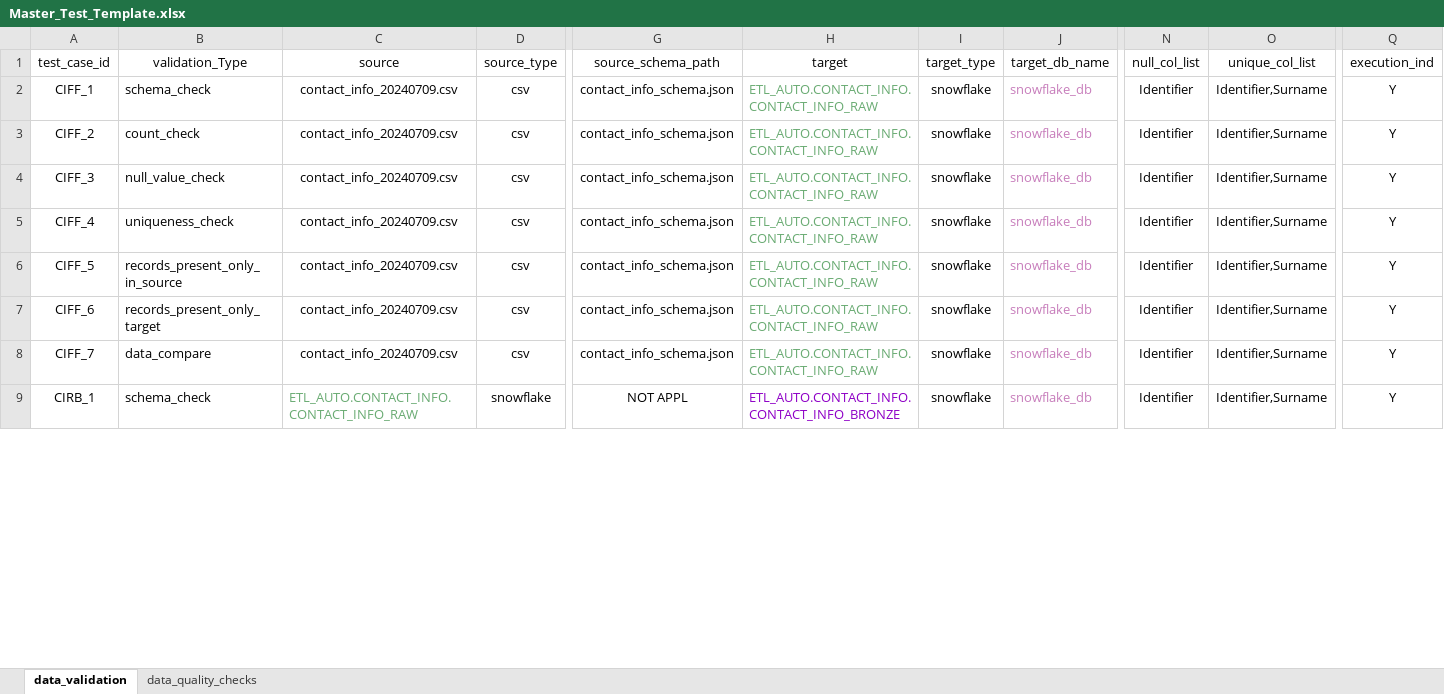
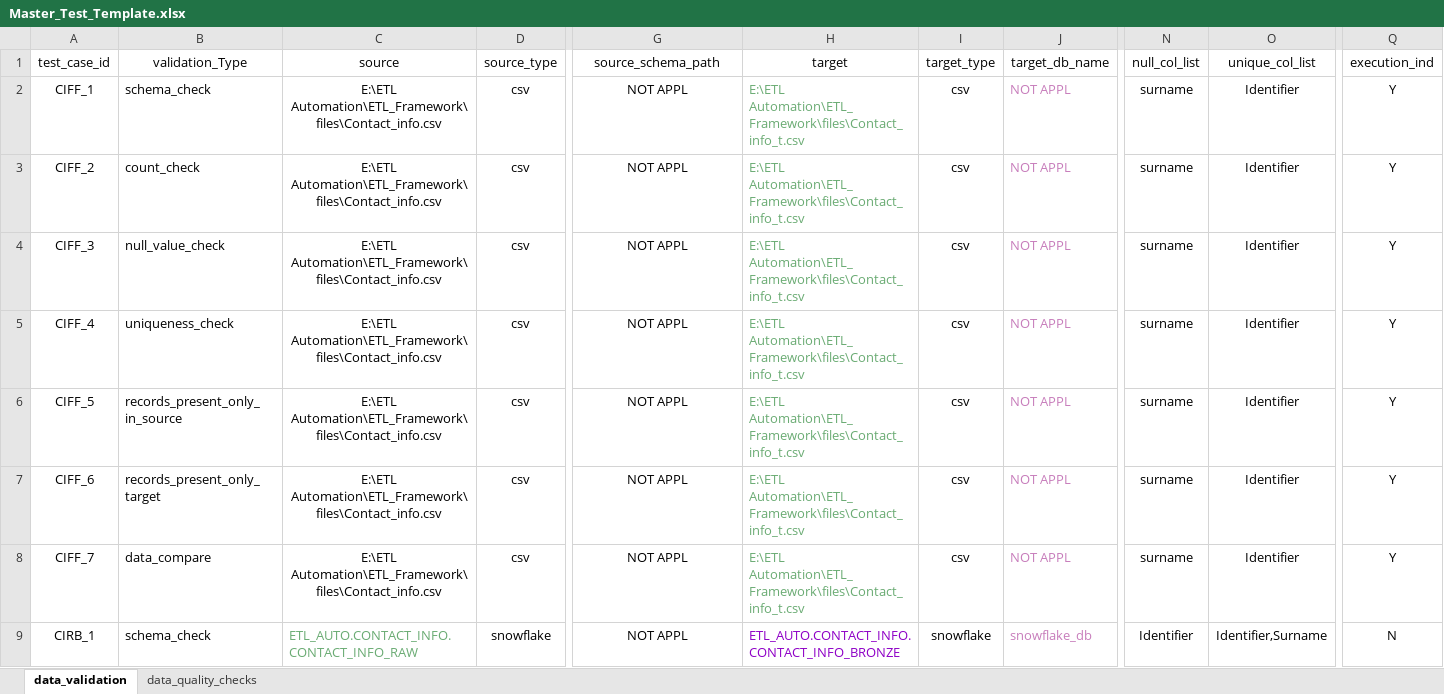
Before and after one commit to varun0532/ETL_Framework, an Excel workbook: config/Master_Test_Template.xlsx, sheet data_validation, drawn as a sheet; only a part is shown, gaps mark what is left out; values as stored, in another font and other column widths than the file's, no borders; the diff covers the shown part only; the diff names each change by its address in the sheet, - before the commit and + after, or states it on an @@ line.

```diff
--- a/config/Master_Test_Template.xlsx (sheet data_validation)
+++ b/config/Master_Test_Template.xlsx (sheet data_validation)
-C2:C8 (source): contact_info_20240709.csv
+C2:C8 (source): E:\ETL Automation\ETL_Framework\files\Contact_info.csv
-G2:G8 (source_schema_path): contact_info_schema.json
+G2:G8 (source_schema_path): NOT APPL
-H2:H8 (target): ETL_AUTO.CONTACT_INFO.CONTACT_INFO_RAW
+H2:H8 (target): E:\ETL Automation\ETL_Framework\files\Contact_info_t.csv
-I2:I8 (target_type): snowflake
+I2:I8 (target_type): csv
-J2:J8 (target_db_name): snowflake_db
+J2:J8 (target_db_name): NOT APPL
-N2:N8 (null_col_list): Identifier
+N2:N8 (null_col_list): surname
-O2:O8 (unique_col_list): Identifier,Surname
+O2:O8 (unique_col_list): Identifier
-Q9 (execution_ind): Y
+Q9 (execution_ind): N
```
Also changed, not shown: 7 edited cells elsewhere in this sheet, 3 other files.
